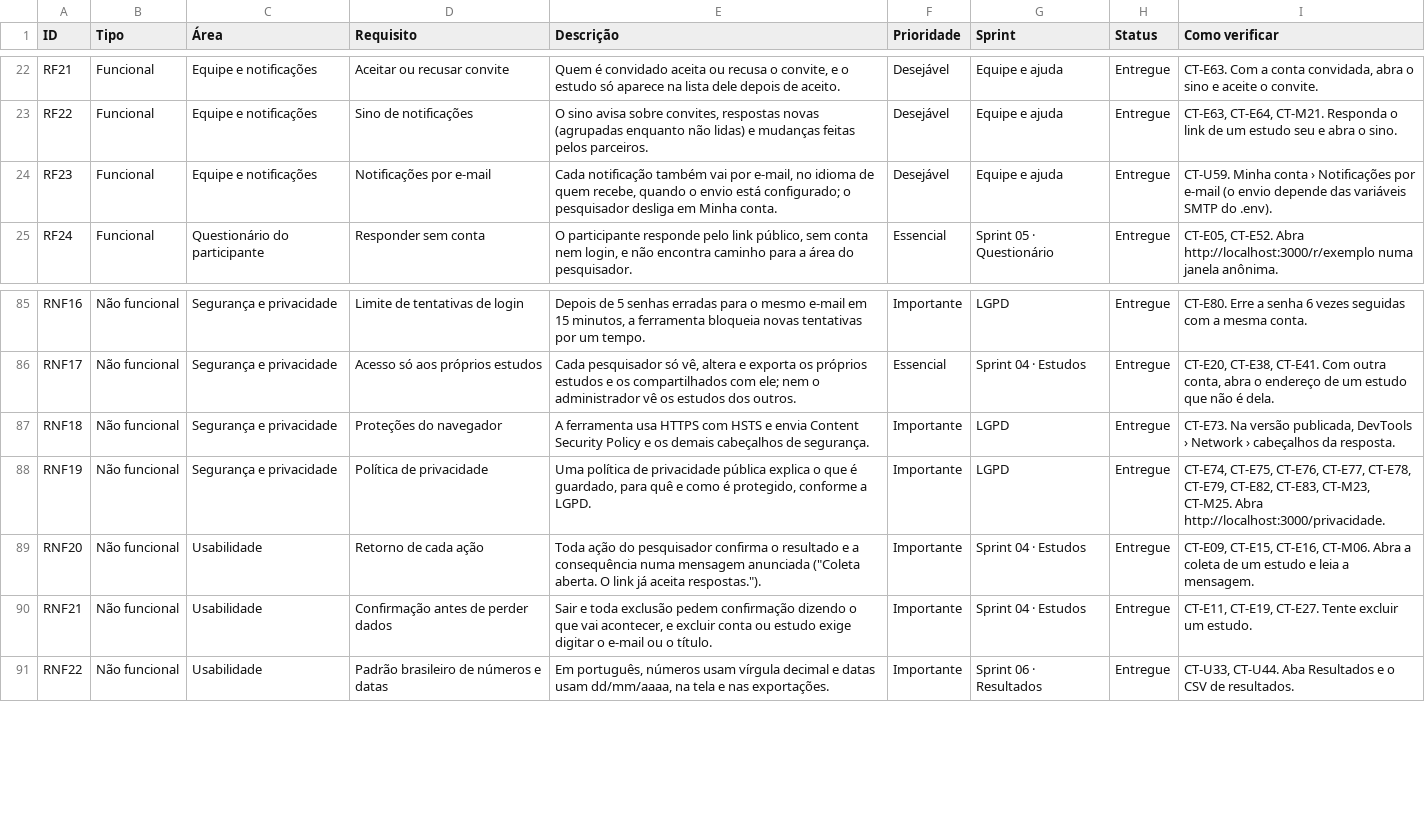
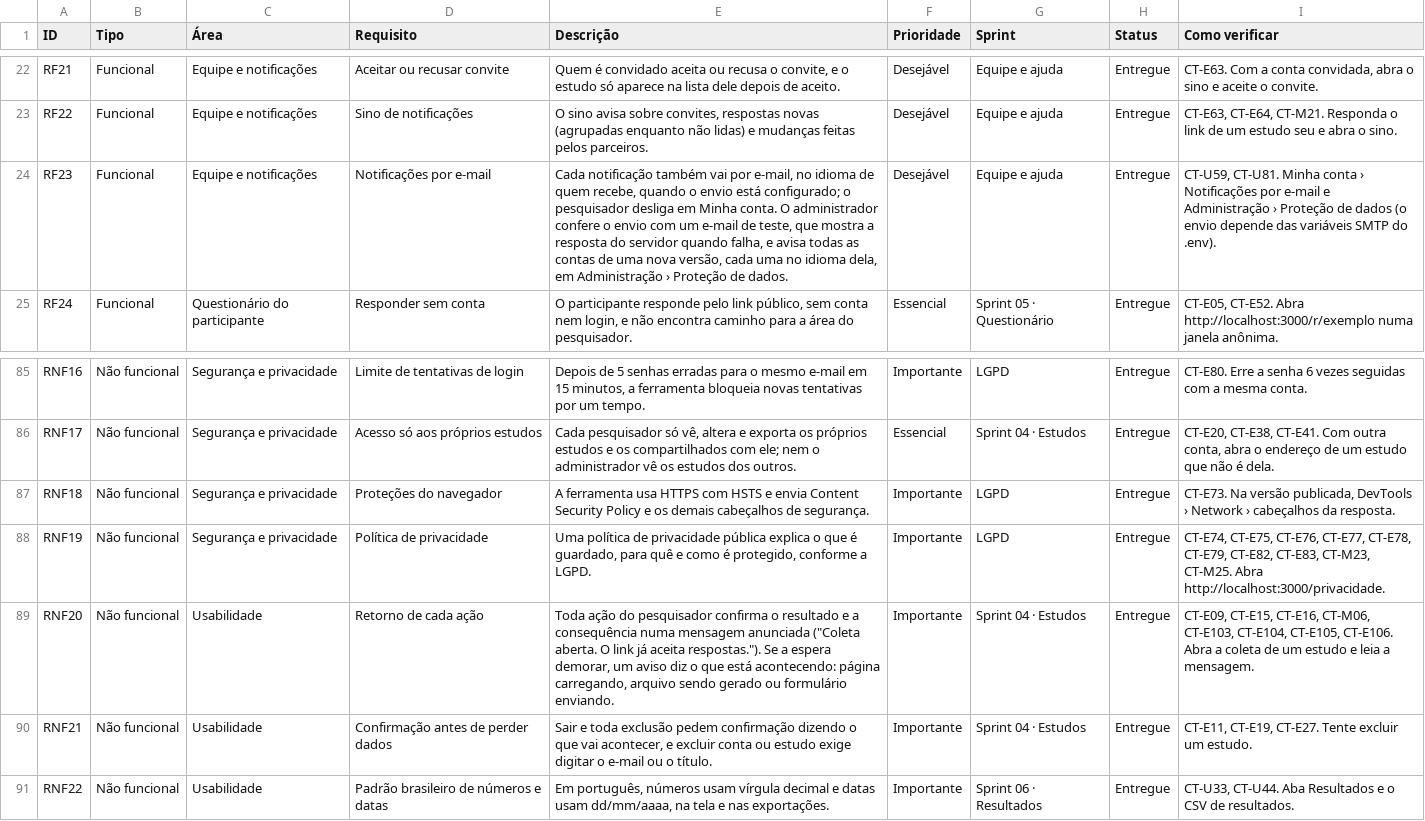
Before and after one commit to gabrielfjm/ueq_form_ihc, a CSV file: docs/documentacao/requisitos.csv, drawn as a sheet; only a part is shown, gaps mark what is left out.

Commit message:
fix: envio de e-mail confiável, com teste e aviso de nova versão na Administração
O envio engolia qualquer erro do servidor SMTP sem deixar rastro, e um EMAIL_REMETENTE já com nome ("Ferramenta UEQ <conta@gmail.com>") virava um remetente inválido. Agora o remetente aceita os dois formatos, os valores colados com as aspas do .env e o servidor em maiúsculas também valem, a conexão tem tempo limite e toda falha vai para o log da Vercel com a resposta do servidor (sem a senha).

Em Administração › Proteção de dados, o administrador vê o servidor, a conta e o remetente em uso, manda um e-mail de teste para si e vê a resposta do servidor quando ele recusa. Ali também avisa todas as contas de uma nova versão, depois de confirmar, cada uma no idioma escolhido em Minha conta. Quem desligou os avisos por e-mail não recebe.

Os e-mails acompanham a interface de hoje: o convite leva a Notificações (a página Convites não existe mais) e cita Aceitar e Recusar, o rodapé cita a caixa "Receber os avisos também por e-mail" e o cartão tem o raio e o logotipo da barra. Os 17 textos novos estão nos 36 idiomas, com os rótulos de cada idioma iguais aos da interface em produção (migração 20261123180000). Caso CT-U81 e docs em pt e en, incluindo os CSV de requisitos e da matriz, que tinham ficado sem o RNF20 do aviso de espera.

```diff
--- a/docs/documentacao/requisitos.csv
+++ b/docs/documentacao/requisitos.csv
@@ -23,3 +23,3 @@ RF21;Funcional;Equipe e notificações;Aceitar ou recusar convite;Quem é convid
 RF22;Funcional;Equipe e notificações;Sino de notificações;O sino avisa sobre convites, respostas novas (agrupadas enquanto não lidas) e mudanças feitas pelos parceiros.;Desejável;Equipe e ajuda;Entregue;CT-E63, CT-E64, CT-M21. Responda o link de um estudo seu e abra o sino.
-RF23;Funcional;Equipe e notificações;Notificações por e-mail;"Cada notificação também vai por e-mail, no idioma de quem recebe, quando o envio está configurado; o pesquisador desliga em Minha conta.";Desejável;Equipe e ajuda;Entregue;CT-U59. Minha conta › Notificações por e-mail (o envio depende das variáveis SMTP do .env).
+RF23;Funcional;Equipe e notificações;Notificações por e-mail;"Cada notificação também vai por e-mail, no idioma de quem recebe, quando o envio está configurado; o pesquisador desliga em Minha conta. O administrador confere o envio com um e-mail de teste, que mostra a resposta do servidor quando falha, e avisa todas as contas de uma nova versão, cada uma no idioma dela, em Administração › Proteção de dados.";Desejável;Equipe e ajuda;Entregue;CT-U59, CT-U81. Minha conta › Notificações por e-mail e Administração › Proteção de dados (o envio depende das variáveis SMTP do .env).
 RF24;Funcional;Questionário do participante;Responder sem conta;O participante responde pelo link público, sem conta nem login, e não encontra caminho para a área do pesquisador.;Essencial;Sprint 05 · Questionário;Entregue;CT-E05, CT-E52. Abra http://localhost:3000/r/exemplo numa janela anônima.
@@ -88,3 +88,3 @@ RNF18;Não funcional;Segurança e privacidade;Proteções do navegador;A ferrame
 RNF19;Não funcional;Segurança e privacidade;Política de privacidade;Uma política de privacidade pública explica o que é guardado, para quê e como é protegido, conforme a LGPD.;Importante;LGPD;Entregue;CT-E74, CT-E75, CT-E76, CT-E77, CT-E78, CT-E79, CT-E82, CT-E83, CT-M23, CT-M25. Abra http://localhost:3000/privacidade.
-RNF20;Não funcional;Usabilidade;Retorno de cada ação;"Toda ação do pesquisador confirma o resultado e a consequência numa mensagem anunciada (""Coleta aberta. O link já aceita respostas."").";Importante;Sprint 04 · Estudos;Entregue;CT-E09, CT-E15, CT-E16, CT-M06. Abra a coleta de um estudo e leia a mensagem.
+RNF20;Não funcional;Usabilidade;Retorno de cada ação;"Toda ação do pesquisador confirma o resultado e a consequência numa mensagem anunciada (""Coleta aberta. O link já aceita respostas.""). Se a espera demorar, um aviso diz o que está acontecendo: página carregando, arquivo sendo gerado ou formulário enviando.";Importante;Sprint 04 · Estudos;Entregue;CT-E09, CT-E15, CT-E16, CT-M06, CT-E103, CT-E104, CT-E105, CT-E106. Abra a coleta de um estudo e leia a mensagem.
 RNF21;Não funcional;Usabilidade;Confirmação antes de perder dados;Sair e toda exclusão pedem confirmação dizendo o que vai acontecer, e excluir conta ou estudo exige digitar o e-mail ou o título.;Importante;Sprint 04 · Estudos;Entregue;CT-E11, CT-E19, CT-E27. Tente excluir um estudo.
```
Also changed, not shown: docs/documentacao/casos-de-teste.csv, docs/documentacao/matriz-rastreabilidade.csv, 24 other files.
